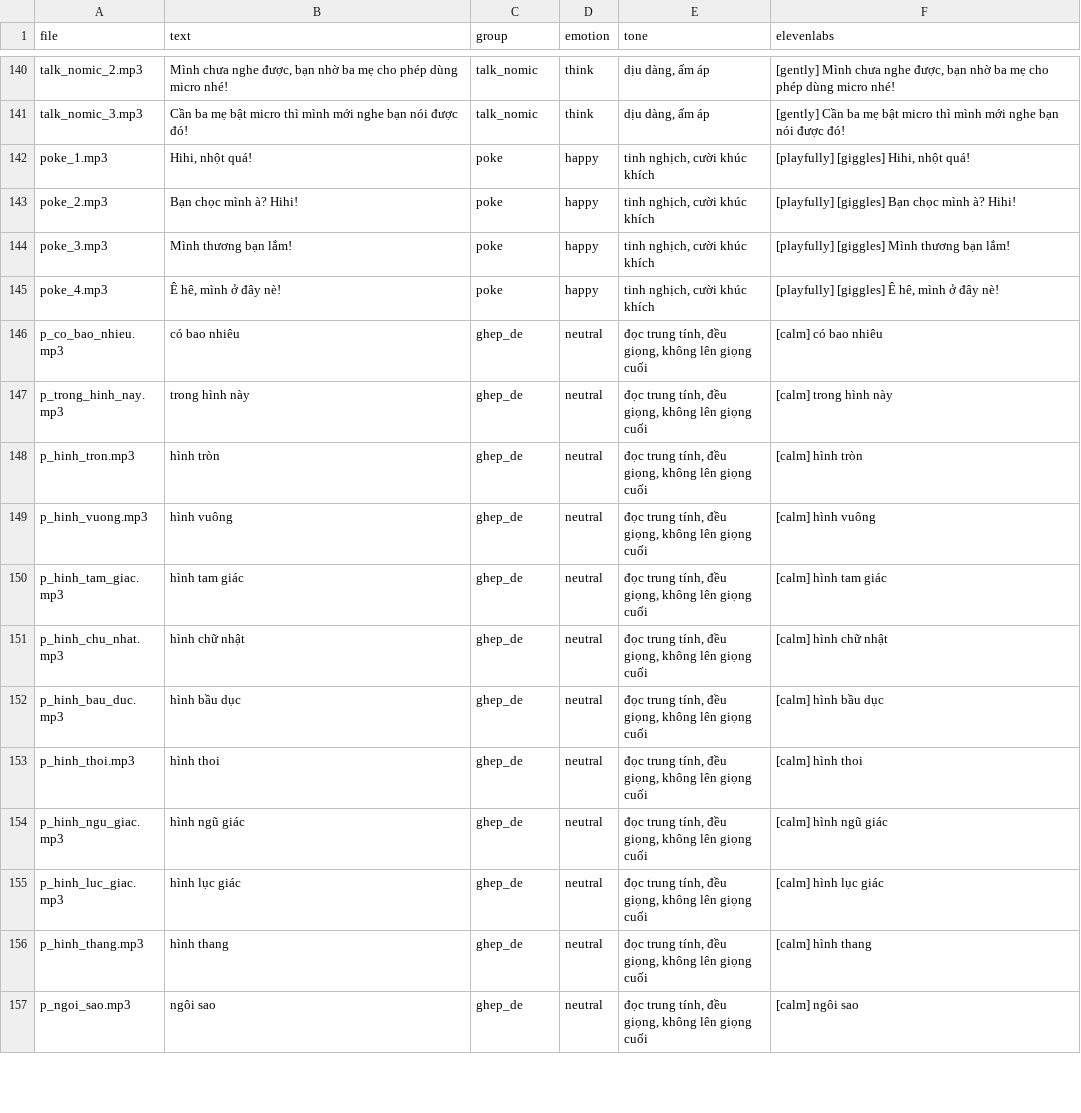
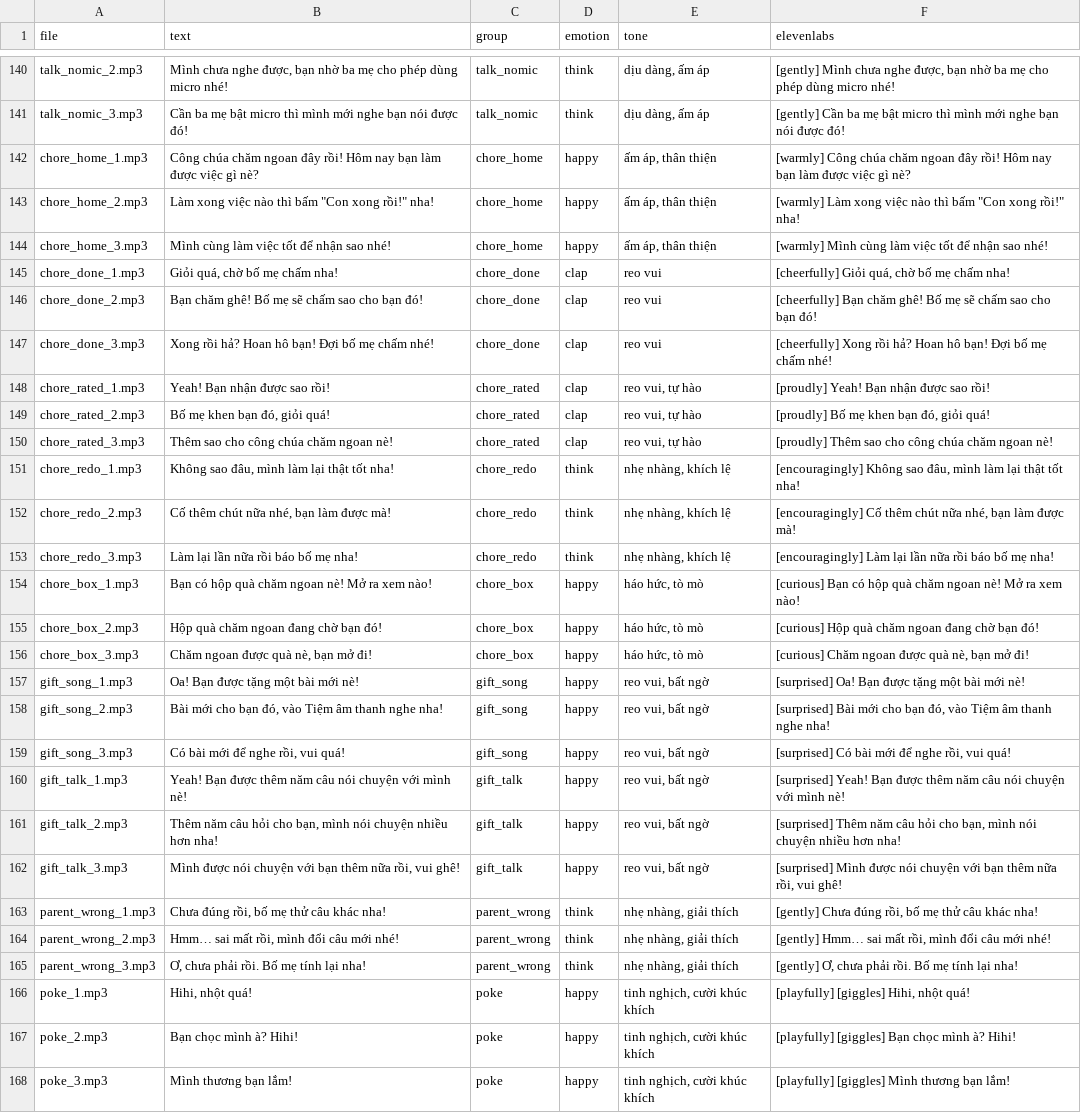
Before and after one commit to strongnguyen29/Minigames, a CSV file: audio/voice/script.csv, drawn as a sheet; only a part is shown, gaps mark what is left out; the shorter side is filled out with more unchanged rows; the diff names each change by its address in the sheet, - before the commit and + after, or states it on an @@ line.

```diff
--- a/audio/voice/script.csv
+++ b/audio/voice/script.csv
+row 142: chore_home_1.mp3 | Công chúa chăm ngoan đây rồi! Hôm nay bạn làm được việc gì nè? | chore_home | happy | ấm áp, thân thiện | [warmly] Công chúa chăm ngoan đây rồi! Hôm nay bạn làm được việc gì nè?
+row 143: chore_home_2.mp3 | Làm xong việc nào thì bấm "Con xong rồi!" nha! | chore_home | happy | ấm áp, thân thiện | [warmly] Làm xong việc nào thì bấm "Con xong rồi!" nha!
+row 144: chore_home_3.mp3 | Mình cùng làm việc tốt để nhận sao nhé! | chore_home | happy | ấm áp, thân thiện | [warmly] Mình cùng làm việc tốt để nhận sao nhé!
+row 145: chore_done_1.mp3 | Giỏi quá, chờ bố mẹ chấm nha! | chore_done | clap | reo vui | [cheerfully] Giỏi quá, chờ bố mẹ chấm nha!
+row 146: chore_done_2.mp3 | Bạn chăm ghê! Bố mẹ sẽ chấm sao cho bạn đó! | chore_done | clap | reo vui | [cheerfully] Bạn chăm ghê! Bố mẹ sẽ chấm sao cho bạn đó!
+row 147: chore_done_3.mp3 | Xong rồi hả? Hoan hô bạn! Đợi bố mẹ chấm nhé! | chore_done | clap | reo vui | [cheerfully] Xong rồi hả? Hoan hô bạn! Đợi bố mẹ chấm nhé!
+row 148: chore_rated_1.mp3 | Yeah! Bạn nhận được sao rồi! | chore_rated | clap | reo vui, tự hào | [proudly] Yeah! Bạn nhận được sao rồi!
+row 149: chore_rated_2.mp3 | Bố mẹ khen bạn đó, giỏi quá! | chore_rated | clap | reo vui, tự hào | [proudly] Bố mẹ khen bạn đó, giỏi quá!
+row 150: chore_rated_3.mp3 | Thêm sao cho công chúa chăm ngoan nè! | chore_rated | clap | reo vui, tự hào | [proudly] Thêm sao cho công chúa chăm ngoan nè!
+row 151: chore_redo_1.mp3 | Không sao đâu, mình làm lại thật tốt nha! | chore_redo | think | nhẹ nhàng, khích lệ | [encouragingly] Không sao đâu, mình làm lại thật tốt nha!
+row 152: chore_redo_2.mp3 | Cố thêm chút nữa nhé, bạn làm được mà! | chore_redo | think | nhẹ nhàng, khích lệ | [encouragingly] Cố thêm chút nữa nhé, bạn làm được mà!
+row 153: chore_redo_3.mp3 | Làm lại lần nữa rồi báo bố mẹ nha! | chore_redo | think | nhẹ nhàng, khích lệ | [encouragingly] Làm lại lần nữa rồi báo bố mẹ nha!
+row 154: chore_box_1.mp3 | Bạn có hộp quà chăm ngoan nè! Mở ra xem nào! | chore_box | happy | háo hức, tò mò | [curious] Bạn có hộp quà chăm ngoan nè! Mở ra xem nào!
+row 155: chore_box_2.mp3 | Hộp quà chăm ngoan đang chờ bạn đó! | chore_box | happy | háo hức, tò mò | [curious] Hộp quà chăm ngoan đang chờ bạn đó!
+row 156: chore_box_3.mp3 | Chăm ngoan được quà nè, bạn mở đi! | chore_box | happy | háo hức, tò mò | [curious] Chăm ngoan được quà nè, bạn mở đi!
+row 157: gift_song_1.mp3 | Oa! Bạn được tặng một bài mới nè! | gift_song | happy | reo vui, bất ngờ | [surprised] Oa! Bạn được tặng một bài mới nè!
+row 158: gift_song_2.mp3 | Bài mới cho bạn đó, vào Tiệm âm thanh nghe nha! | gift_song | happy | reo vui, bất ngờ | [surprised] Bài mới cho bạn đó, vào Tiệm âm thanh nghe nha!
+row 159: gift_song_3.mp3 | Có bài mới để nghe rồi, vui quá! | gift_song | happy | reo vui, bất ngờ | [surprised] Có bài mới để nghe rồi, vui quá!
+row 160: gift_talk_1.mp3 | Yeah! Bạn được thêm năm câu nói chuyện với mình nè! | gift_talk | happy | reo vui, bất ngờ | [surprised] Yeah! Bạn được thêm năm câu nói chuyện với mình nè!
+row 161: gift_talk_2.mp3 | Thêm năm câu hỏi cho bạn, mình nói chuyện nhiều hơn nha! | gift_talk | happy | reo vui, bất ngờ | [surprised] Thêm năm câu hỏi cho bạn, mình nói chuyện nhiều hơn nha!
+row 162: gift_talk_3.mp3 | Mình được nói chuyện với bạn thêm nữa rồi, vui ghê! | gift_talk | happy | reo vui, bất ngờ | [surprised] Mình được nói chuyện với bạn thêm nữa rồi, vui ghê!
+row 163: parent_wrong_1.mp3 | Chưa đúng rồi, bố mẹ thử câu khác nha! | parent_wrong | think | nhẹ nhàng, giải thích | [gently] Chưa đúng rồi, bố mẹ thử câu khác nha!
+row 164: parent_wrong_2.mp3 | Hmm… sai mất rồi, mình đổi câu mới nhé! | parent_wrong | think | nhẹ nhàng, giải thích | [gently] Hmm… sai mất rồi, mình đổi câu mới nhé!
+row 165: parent_wrong_3.mp3 | Ơ, chưa phải rồi. Bố mẹ tính lại nha! | parent_wrong | think | nhẹ nhàng, giải thích | [gently] Ơ, chưa phải rồi. Bố mẹ tính lại nha!
```
Also changed, not shown: 9 other files.
